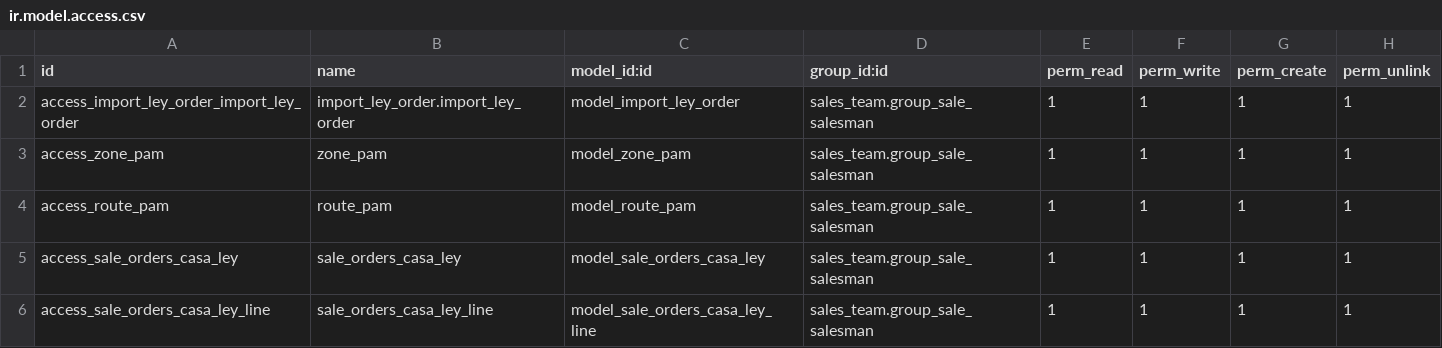
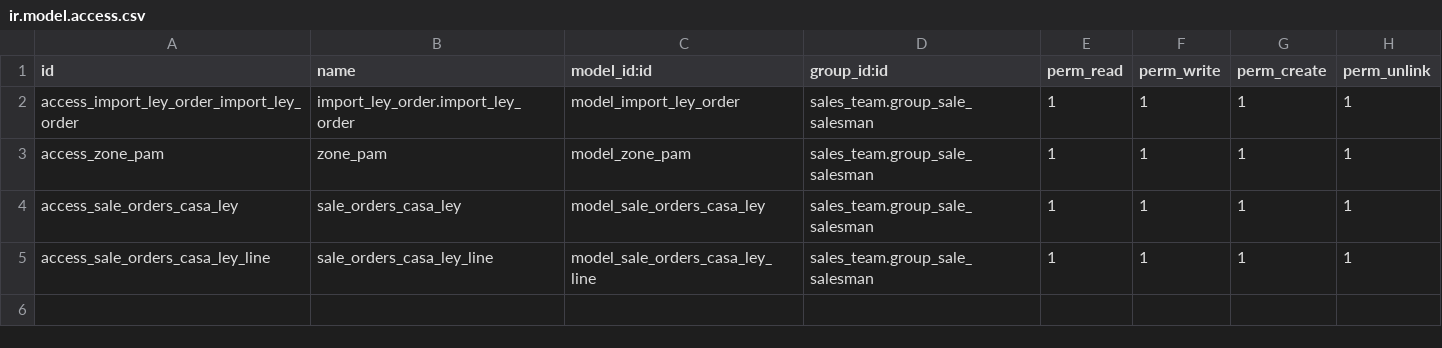
Before and after one commit to thanhchatvn/grupoley, a CSV file: import_casaley_order/security/ir.model.access.csv, drawn as a sheet.

```diff
--- a/import_casaley_order/security/ir.model.access.csv
+++ b/import_casaley_order/security/ir.model.access.csv
@@ -3,3 +3,2 @@ access_import_ley_order_import_ley_order,import_ley_order.import_ley_order,model
 access_zone_pam,zone_pam,model_zone_pam,sales_team.group_sale_salesman,1,1,1,1
-access_route_pam,route_pam,model_route_pam,sales_team.group_sale_salesman,1,1,1,1
 access_sale_orders_casa_ley,sale_orders_casa_ley,model_sale_orders_casa_ley,sales_team.group_sale_salesman,1,1,1,1
```
Also changed, not shown: 2 other files.
